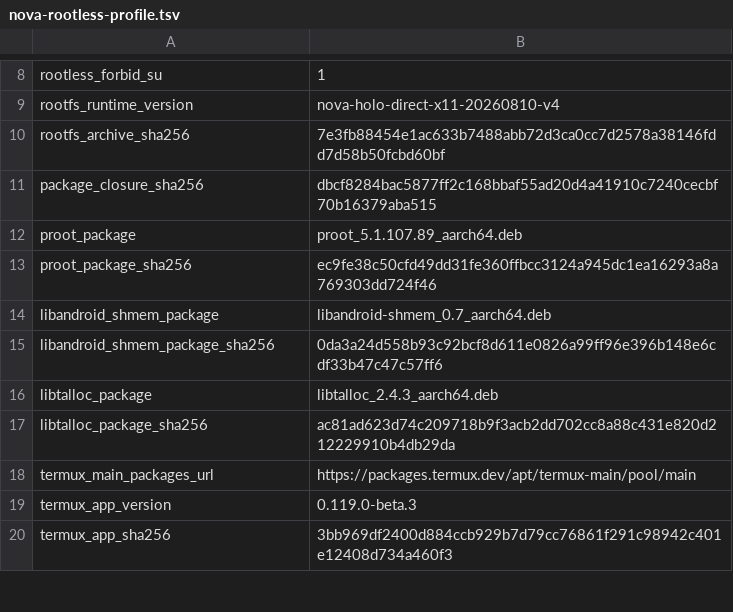
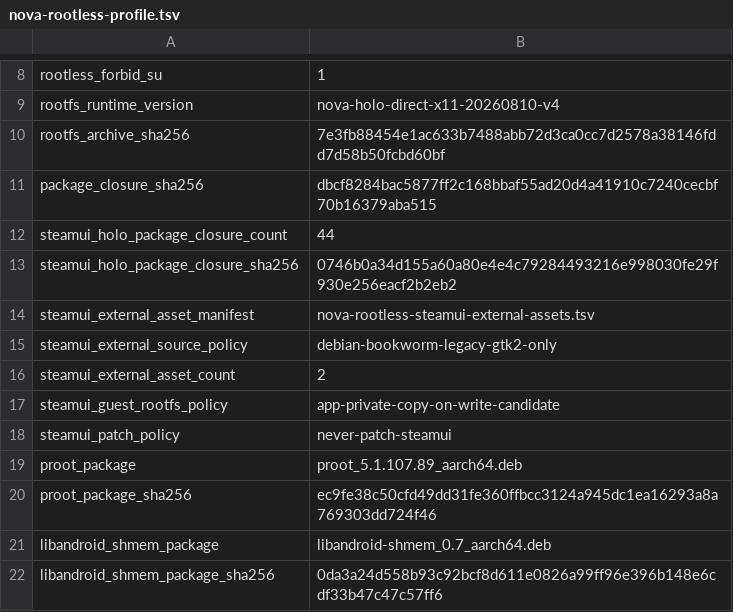
Before and after one commit to xXJSONDeruloXx/steam-android-runtime-research, a TSV file: android/nova-lab/rootless/nova-rootless-profile.tsv, drawn as a sheet; only a part is shown, gaps mark what is left out; the shorter side is filled out with more unchanged rows; the diff names each change by its address in the sheet, - before the commit and + after, or states it on an @@ line.

Commit message:
feat: stage rootless SteamUI guest closure

```diff
--- a/android/nova-lab/rootless/nova-rootless-profile.tsv
+++ b/android/nova-lab/rootless/nova-rootless-profile.tsv
+row 12: steamui_holo_package_closure_count | 44
+row 13: steamui_holo_package_closure_sha256 | 0746b0a34d155a60a80e4e4c79284493216e998030fe29f930e256eacf2b2eb2
+row 14: steamui_external_asset_manifest | nova-rootless-steamui-external-assets.tsv
+row 15: steamui_external_source_policy | debian-bookworm-legacy-gtk2-only
+row 16: steamui_external_asset_count | 2
+row 17: steamui_guest_rootfs_policy | app-private-copy-on-write-candidate
+row 18: steamui_patch_policy | never-patch-steamui
```
Also changed, not shown: 5 other files.
